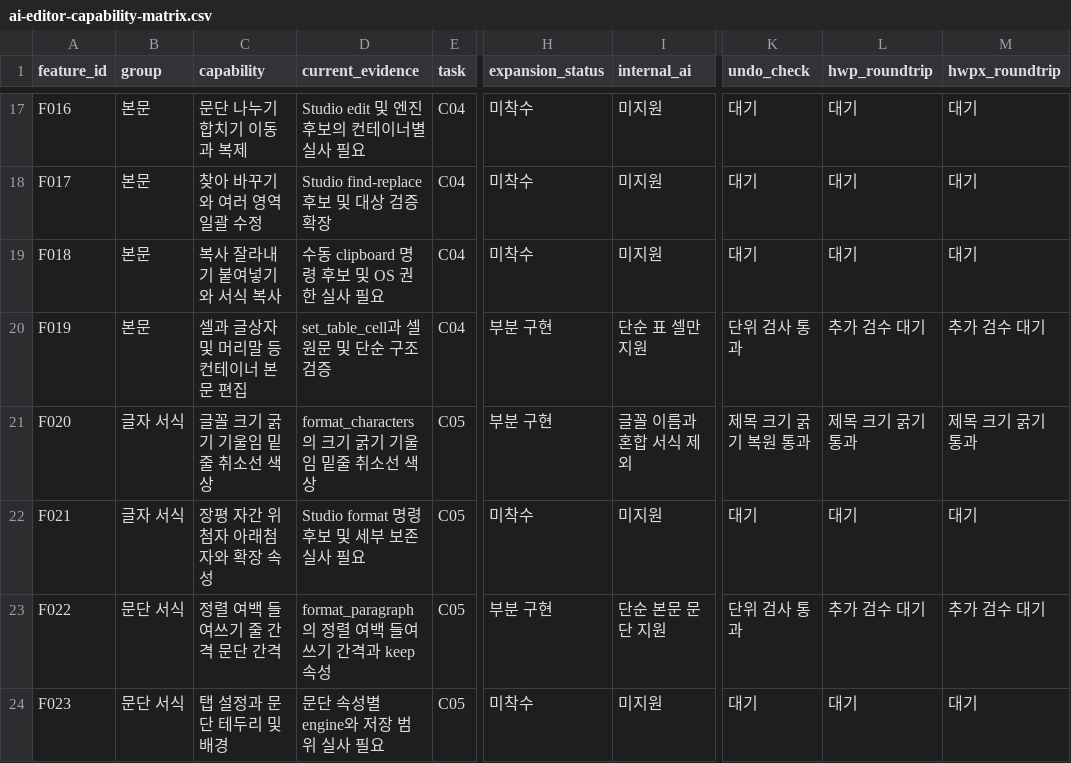
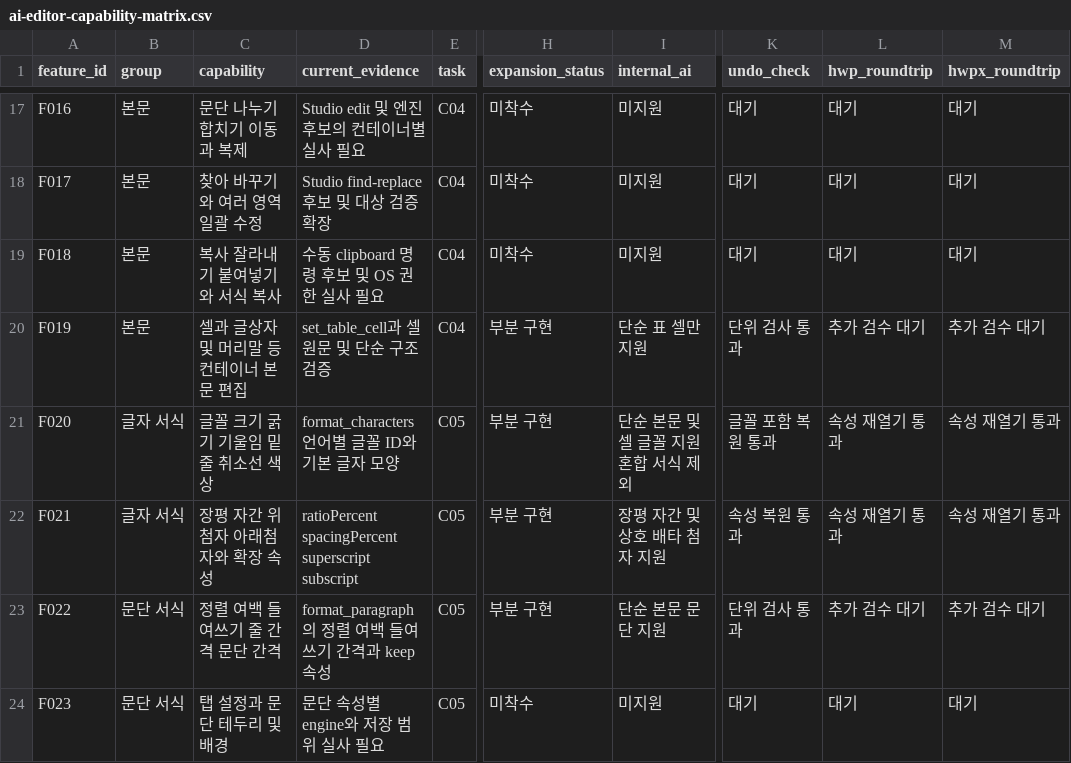
Before and after one commit to jjome/jueony, a CSV file: docs/ai-editor-capability-matrix.csv, drawn as a sheet; only a part is shown, gaps mark what is left out; the diff covers the shown part only; the diff names each change by its address in the sheet, - before the commit and + after, or states it on an @@ line.

```diff
--- a/docs/ai-editor-capability-matrix.csv
+++ b/docs/ai-editor-capability-matrix.csv
-D21 (current_evidence): format_characters의 크기 굵기 기울임 밑줄 취소선 색상
+D21 (current_evidence): format_characters 언어별 글꼴 ID와 기본 글자 모양
-I21 (internal_ai): 글꼴 이름과 혼합 서식 제외
+I21 (internal_ai): 단순 본문 및 셀 글꼴 지원 혼합 서식 제외
-K21 (undo_check): 제목 크기 굵기 복원 통과
+K21 (undo_check): 글꼴 포함 복원 통과
-L21 (hwp_roundtrip): 제목 크기 굵기 통과
+L21 (hwp_roundtrip): 속성 재열기 통과
-M21 (hwpx_roundtrip): 제목 크기 굵기 통과
+M21 (hwpx_roundtrip): 속성 재열기 통과
-D22 (current_evidence): Studio format 명령 후보 및 세부 보존 실사 필요
+D22 (current_evidence): ratioPercent spacingPercent superscript subscript
-H22 (expansion_status): 미착수
+H22 (expansion_status): 부분 구현
-I22 (internal_ai): 미지원
+I22 (internal_ai): 장평 자간 및 상호 배타 첨자 지원
-K22 (undo_check): 대기
+K22 (undo_check): 속성 복원 통과
-L22 (hwp_roundtrip): 대기
+L22 (hwp_roundtrip): 속성 재열기 통과
-M22 (hwpx_roundtrip): 대기
+M22 (hwpx_roundtrip): 속성 재열기 통과
```
Also changed, not shown: 31 edited cells elsewhere in this file, 54 other files.
